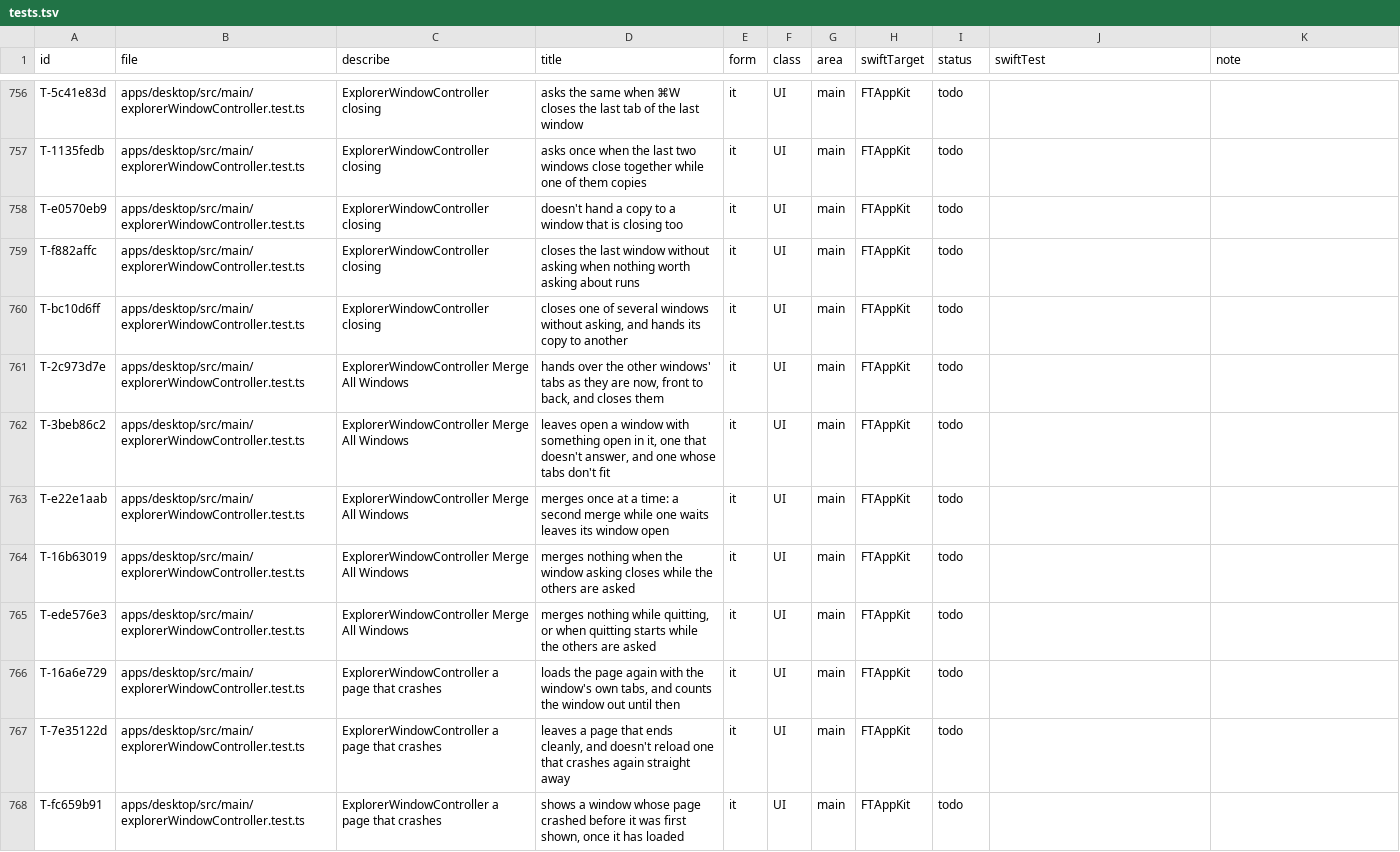
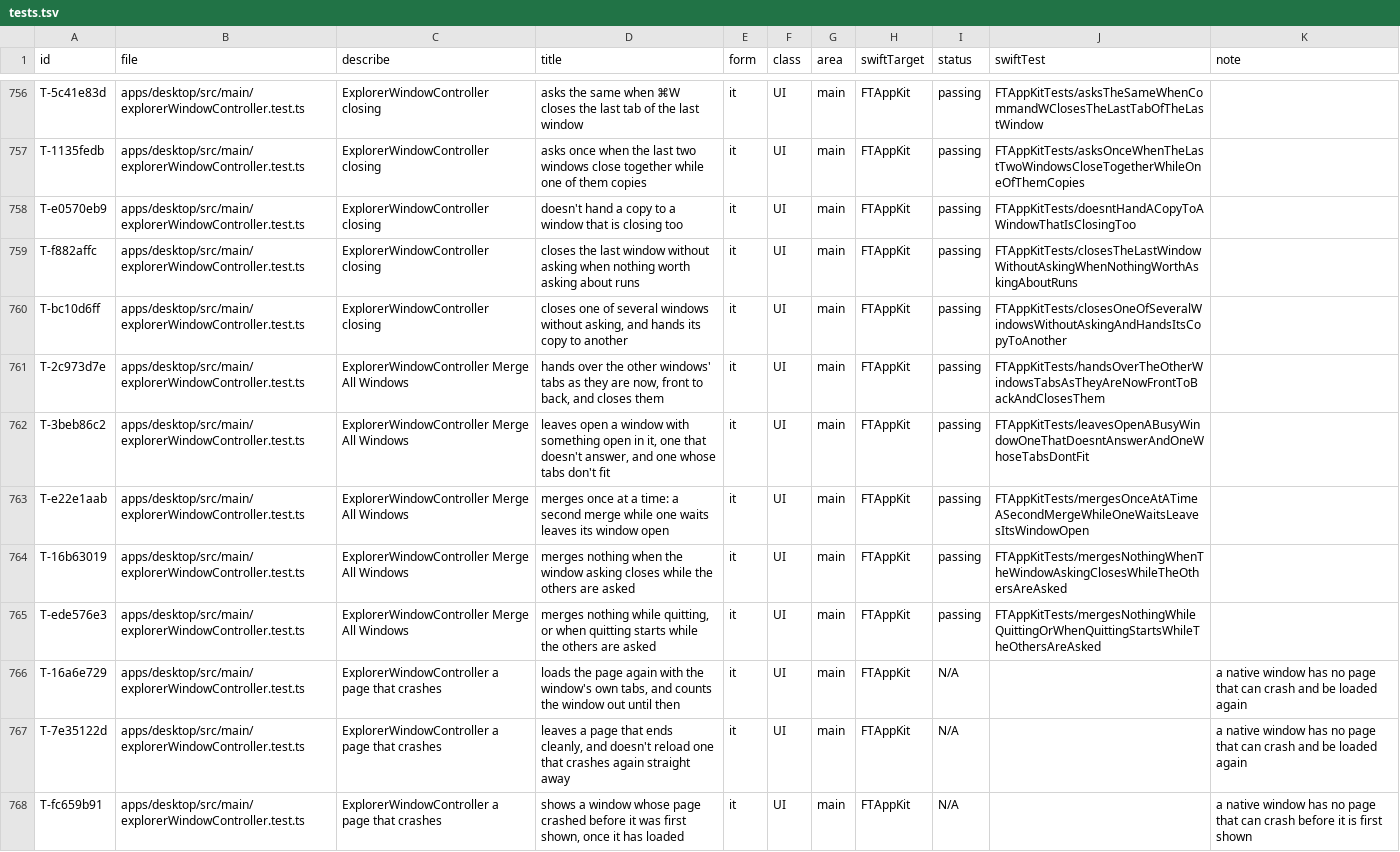
Before and after one commit to mdemirhan/filetrailnative, a TSV file: docs/port/parity/tests.tsv, drawn as a sheet; only a part is shown, gaps mark what is left out; the diff covers the shown part only; the diff names each change by its address in the sheet, - before the commit and + after, or states it on an @@ line.

```diff
--- a/docs/port/parity/tests.tsv
+++ b/docs/port/parity/tests.tsv
-I756:I765 (status): todo
+I756:I765 (status): passing
-J756 (swiftTest): (empty)
+J756 (swiftTest): FTAppKitTests/asksTheSameWhenCommandWClosesTheLastTabOfTheLastWindow
-J757 (swiftTest): (empty)
+J757 (swiftTest): FTAppKitTests/asksOnceWhenTheLastTwoWindowsCloseTogetherWhileOneOfThemCopies
-J758 (swiftTest): (empty)
+J758 (swiftTest): FTAppKitTests/doesntHandACopyToAWindowThatIsClosingToo
-J759 (swiftTest): (empty)
+J759 (swiftTest): FTAppKitTests/closesTheLastWindowWithoutAskingWhenNothingWorthAskingAboutRuns
-J760 (swiftTest): (empty)
+J760 (swiftTest): FTAppKitTests/closesOneOfSeveralWindowsWithoutAskingAndHandsItsCopyToAnother
-J761 (swiftTest): (empty)
+J761 (swiftTest): FTAppKitTests/handsOverTheOtherWindowsTabsAsTheyAreNowFrontToBackAndClosesThem
-J762 (swiftTest): (empty)
+J762 (swiftTest): FTAppKitTests/leavesOpenABusyWindowOneThatDoesntAnswerAndOneWhoseTabsDontFit
-J763 (swiftTest): (empty)
+J763 (swiftTest): FTAppKitTests/mergesOnceAtATimeASecondMergeWhileOneWaitsLeavesItsWindowOpen
-J764 (swiftTest): (empty)
+J764 (swiftTest): FTAppKitTests/mergesNothingWhenTheWindowAskingClosesWhileTheOthersAreAsked
-J765 (swiftTest): (empty)
+J765 (swiftTest): FTAppKitTests/mergesNothingWhileQuittingOrWhenQuittingStartsWhileTheOthersAreAsked
-I766:I768 (status): todo
+I766:I768 (status): N/A
-K766:K767 (note): (empty)
+K766:K767 (note): a native window has no page that can crash and be loaded again
-K768 (note): (empty)
+K768 (note): a native window has no page that can crash before it is first shown
```
Also changed, not shown: 116 edited cells elsewhere in this file, docs/port/parity/behaviors.tsv, 1 other file.
